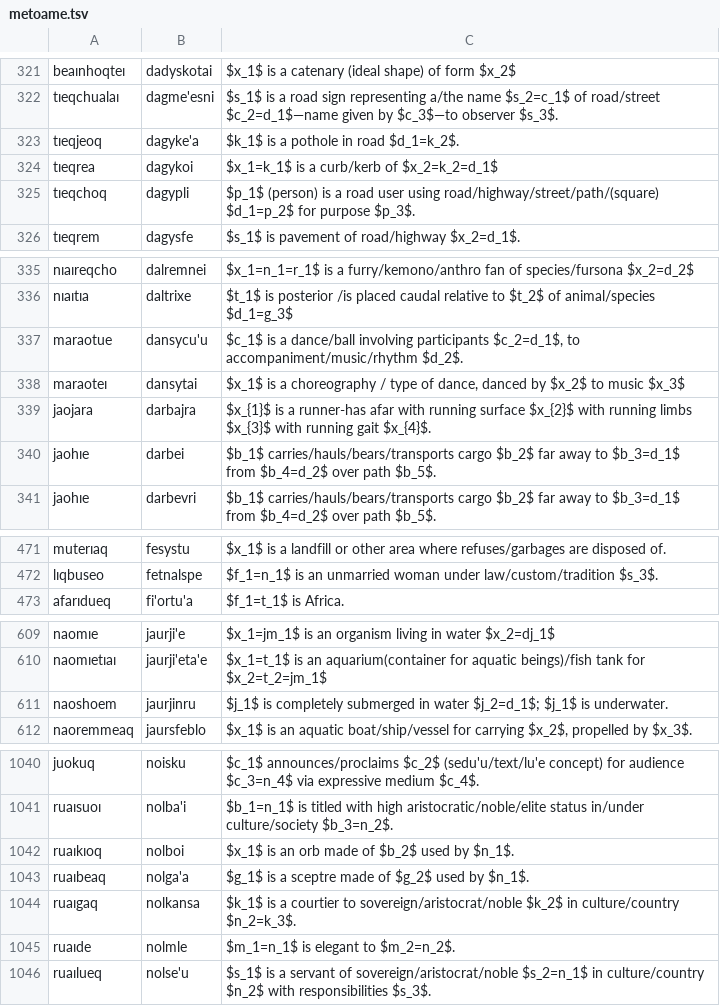
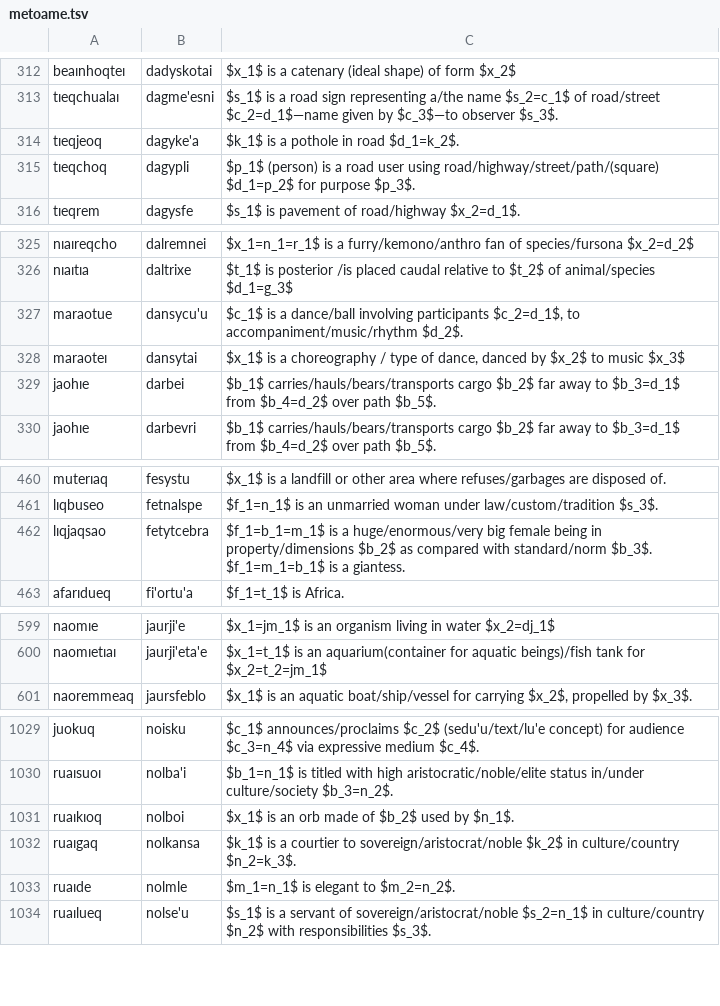
Before and after one commit to mi2ebi/jvoaq, a TSV file: metoame.tsv, drawn as a sheet; only a part is shown, gaps mark what is left out; the diff covers the shown part only.

```diff
--- a/metoame.tsv
+++ b/metoame.tsv
@@ -323,3 +314,2 @@ tıeqchualaı	dagme'esni	$s_1$ is a road sign representing a/the name $s_2=c_1$
 tıeqjeoq	dagyke'a	$k_1$ is a pothole in road $d_1=k_2$.
-tıeqrea	dagykoi	$x_1=k_1$ is a curb/kerb of $x_2=k_2=d_1$
 tıeqchoq	dagypli	$p_1$ (person) is a road user using road/highway/street/path/(square) $d_1=p_2$ for purpose $p_3$.
@@ -338,3 +328,2 @@ maraotue	dansycu'u	$c_1$ is a dance/ball involving participants $c_2=d_1$, to ac
 maraoteı	dansytai	$x_1$ is a choreography / type of dance, danced by $x_2$ to music $x_3$
-jaojara	darbajra	$x_{1}$ is a runner-has afar with running surface $x_{2}$ with running limbs $x_{3}$ with running gait $x_{4}$.
 jaohıe	darbei	$b_1$ carries/hauls/bears/transports cargo $b_2$ far away to $b_3=d_1$ from $b_4=d_2$ over path $b_5$.
@@ -472,2 +461,3 @@ muterıaq	fesystu	$x_1$ is a landfill or other area where refuses/garbages are d
 lıqbuseo	fetnalspe	$f_1=n_1$ is an unmarried woman under law/custom/tradition $s_3$.
+lıqjaqsao	fetytcebra	$f_1=b_1=m_1$ is a huge/enormous/very big female being in property/dimensions $b_2$ as compared with standard/norm $b_3$. $f_1=m_1=b_1$ is a giantess.
 afarıdueq	fi'ortu'a	$f_1=t_1$ is Africa.
@@ -610,3 +600,2 @@ naomıe	jaurji'e	$x_1=jm_1$ is an organism living in water $x_2=dj_1$
 naomıetıaı	jaurji'eta'e	$x_1=t_1$ is an aquarium(container for aquatic beings)/fish tank for $x_2=t_2=jm_1$
-naoshoem	jaurjinru	$j_1$ is completely submerged in water $j_2=d_1$; $j_1$ is underwater.
 naoremmeaq	jaursfeblo	$x_1$ is an aquatic boat/ship/vessel for carrying $x_2$, propelled by $x_3$.
@@ -1042,3 +1031,2 @@ ruaısuoı	nolba'i	$b_1=n_1$ is titled with high aristocratic/noble/elite status
 ruaıkıoq	nolboi	$x_1$ is an orb made of  $b_2$ used by $n_1$.
-ruaıbeaq	nolga'a	$g_1$ is a sceptre made of $g_2$ used by $n_1$.
 ruaıgaq	nolkansa	$k_1$ is a courtier to sovereign/aristocrat/noble $k_2$ in culture/country $n_2=k_3$.
```
Also changed, not shown: 3 added rows and 16 removed rows elsewhere in this file, 5 other files.
